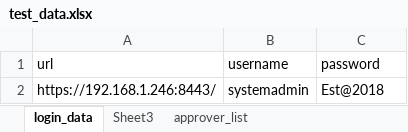
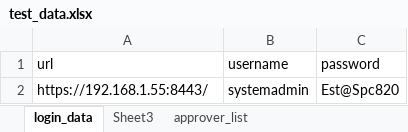
Before and after one commit to smile121386/Practise-hand, an Excel workbook: web_auto/test_data.xlsx, sheet login_data, drawn as a sheet; values as stored, in another font and other column widths than the file's, no borders; the diff names each change by its address in the sheet, - before the commit and + after, or states it on an @@ line.

```diff
--- a/web_auto/test_data.xlsx (sheet login_data)
+++ b/web_auto/test_data.xlsx (sheet login_data)
-A2 (url): https://192.168.1.246:8443/
+A2 (url): https://192.168.1.55:8443/
-C2 (password): Est@2018
+C2 (password): Est@Spc820
```
Also changed, not shown: sheet approver_list, 14 other files.
